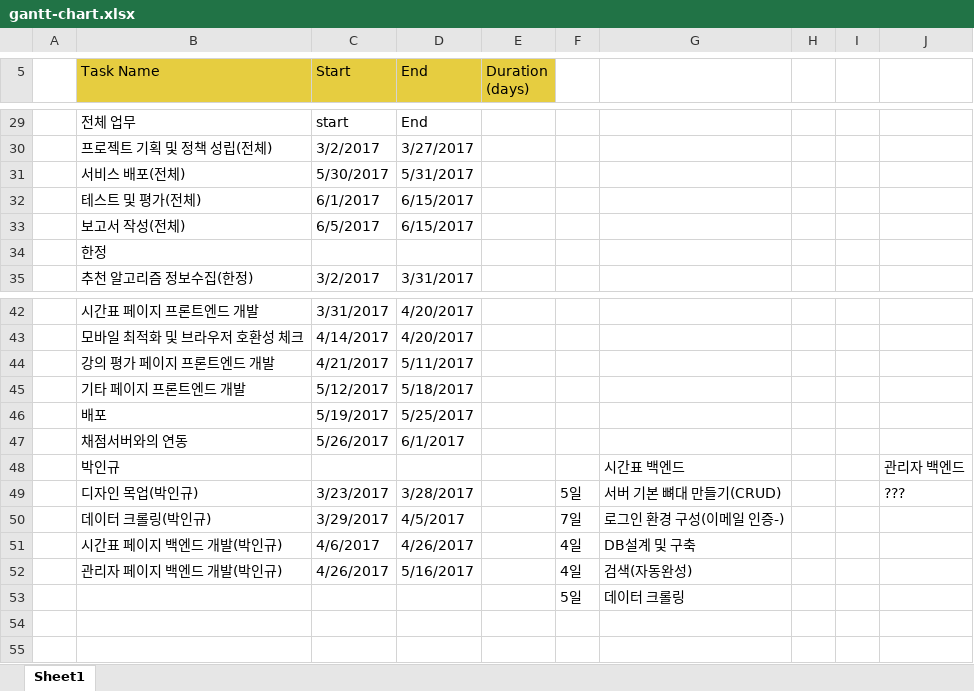
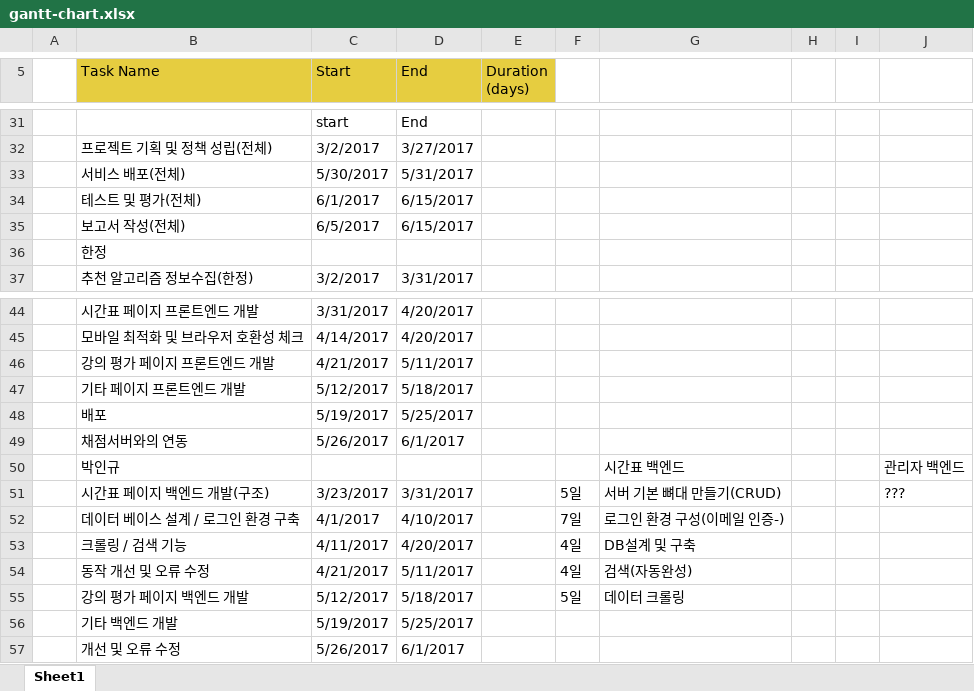
Before and after one commit to INHA-CTP/capzzangstone_proposal, an Excel workbook: gantt-chart.xlsx, sheet Sheet1, drawn as a sheet; only a part is shown, gaps mark what is left out; values as stored, in another font and other column widths than the file's, no borders; charts and pictures not drawn; removed rows and columns are numbered as before the commit, all else as after; the diff covers the shown part only; the diff names each change by its address in the sheet, - before the commit and + after, or states it on an @@ line.

Commit message:
gantt update

```diff
--- a/gantt-chart.xlsx (sheet Sheet1)
+++ b/gantt-chart.xlsx (sheet Sheet1)
-B31 (Task Name): 전체 업무
+B31 (Task Name): (empty)
-B51 (Task Name): 디자인 목업(박인규)
+B51 (Task Name): 시간표 페이지 백엔드 개발(구조)
-D51 (End): 3/28/2017
+D51 (End): 3/31/2017
-B52 (Task Name): 데이터 크롤링(박인규)
+B52 (Task Name): 데이터 베이스 설계 / 로그인 환경 구축
-C52 (Start): 3/29/2017
+C52 (Start): 4/1/2017
-D52 (End): 4/5/2017
+D52 (End): 4/10/2017
-B53 (Task Name): 시간표 페이지 백엔드 개발(박인규)
+B53 (Task Name): 크롤링 / 검색 기능
-C53 (Start): 4/6/2017
+C53 (Start): 4/11/2017
-D53 (End): 4/26/2017
+D53 (End): 4/20/2017
-B54 (Task Name): 관리자 페이지 백엔드 개발(박인규)
+B54 (Task Name): 동작 개선 및 오류 수정
-C54 (Start): 4/26/2017
+C54 (Start): 4/21/2017
-D54 (End): 5/16/2017
+D54 (End): 5/11/2017
-row 53:  |  |  |  |  | 5일 | 데이터 크롤링
+row 55:  | 강의 평가 페이지 백엔드 개발 | 5/12/2017 | 5/18/2017 |  | 5일 | 데이터 크롤링
+row 56:  | 기타 백엔드 개발 | 5/19/2017 | 5/25/2017
+row 57:  | 개선 및 오류 수정 | 5/26/2017 | 6/1/2017
```
Also changed, not shown: 20 added rows, 18 removed rows, 3 edited cells and cell formats elsewhere in this sheet, formulas that keep their value, charts or pictures, 1 other file.
